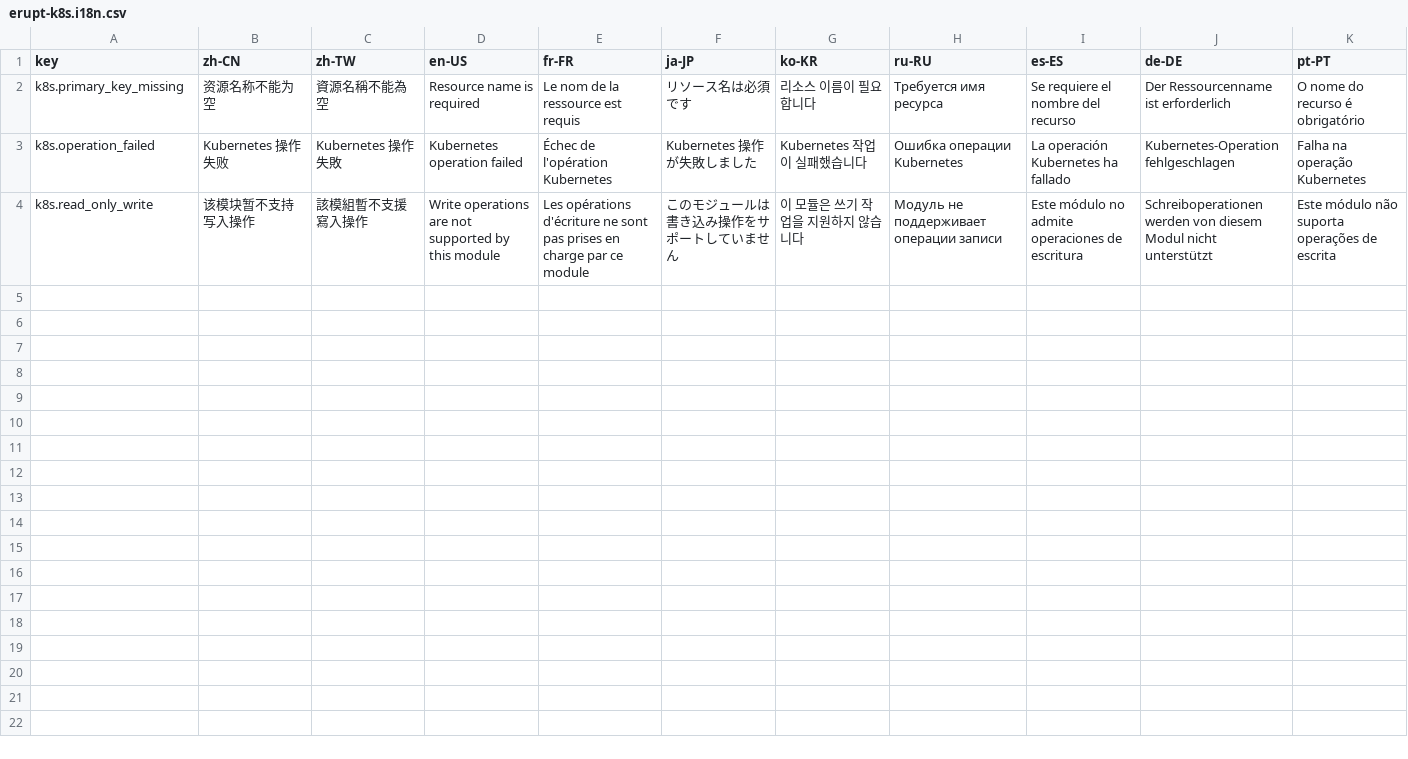
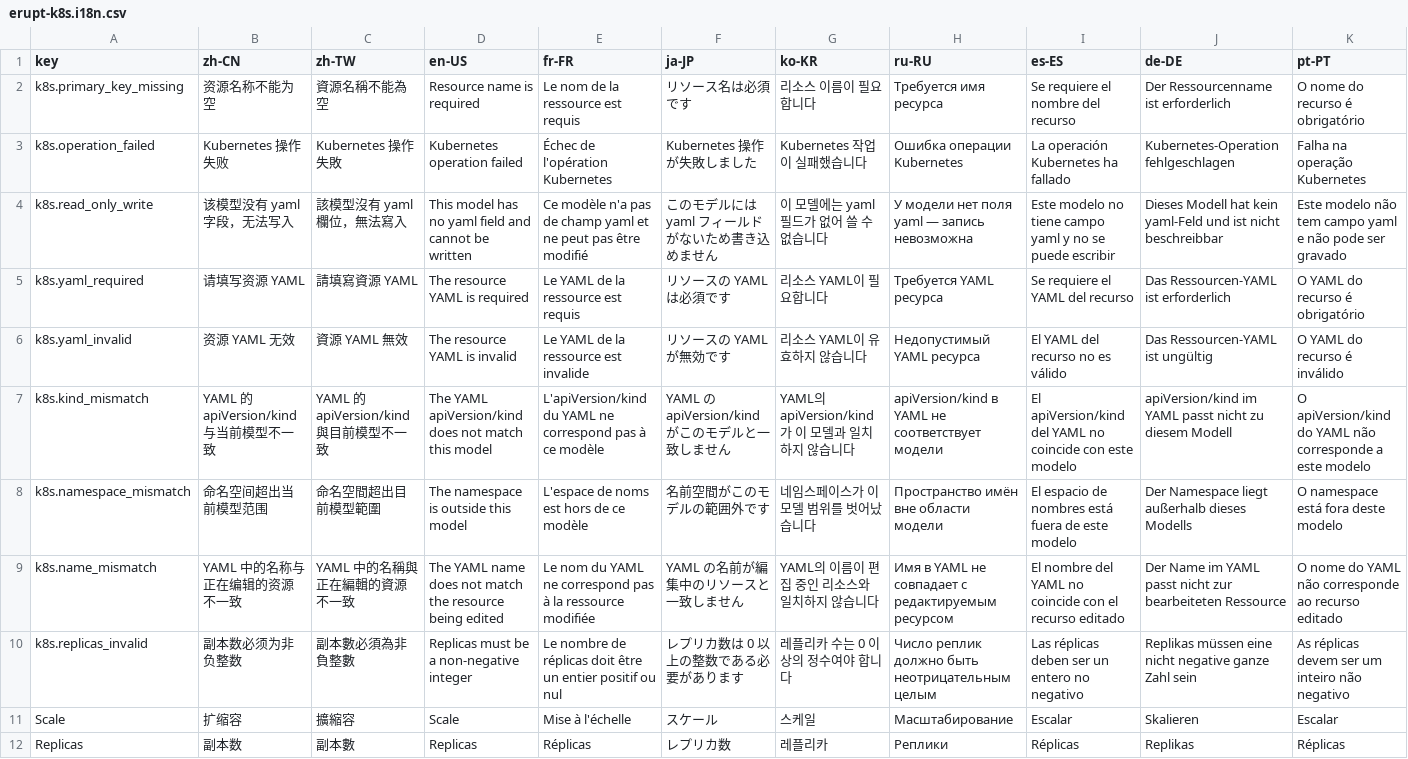
Before and after one commit to erupts/erupt, a CSV file: erupt-data/erupt-data-k8s/src/main/resources/i18n/erupt-k8s.i18n.csv, drawn as a sheet; only a part is shown; rows hold the shown columns only; the diff covers the shown part only; the diff names each change by its address in the sheet, - before the commit and + after, or states it on an @@ line.

```diff
--- a/erupt-data/erupt-data-k8s/src/main/resources/i18n/erupt-k8s.i18n.csv
+++ b/erupt-data/erupt-data-k8s/src/main/resources/i18n/erupt-k8s.i18n.csv
-B4 (zh-CN): 该模块暂不支持写入操作
+B4 (zh-CN): 该模型没有 yaml 字段，无法写入
-C4 (zh-TW): 該模組暫不支援寫入操作
+C4 (zh-TW): 該模型沒有 yaml 欄位，無法寫入
-D4 (en-US): Write operations are not supported by this module
+D4 (en-US): This model has no yaml field and cannot be written
-E4 (fr-FR): Les opérations d'écriture ne sont pas prises en charge par ce module
+E4 (fr-FR): Ce modèle n'a pas de champ yaml et ne peut pas être modifié
-F4 (ja-JP): このモジュールは書き込み操作をサポートしていません
+F4 (ja-JP): このモデルには yaml フィールドがないため書き込めません
-G4 (ko-KR): 이 모듈은 쓰기 작업을 지원하지 않습니다
+G4 (ko-KR): 이 모델에는 yaml 필드가 없어 쓸 수 없습니다
-H4 (ru-RU): Модуль не поддерживает операции записи
+H4 (ru-RU): У модели нет поля yaml — запись невозможна
-I4 (es-ES): Este módulo no admite operaciones de escritura
+I4 (es-ES): Este modelo no tiene campo yaml y no se puede escribir
-J4 (de-DE): Schreiboperationen werden von diesem Modul nicht unterstützt
+J4 (de-DE): Dieses Modell hat kein yaml-Feld und ist nicht beschreibbar
-K4 (pt-PT): Este módulo não suporta operações de escrita
+K4 (pt-PT): Este modelo não tem campo yaml e não pode ser gravado
+row 5: k8s.yaml_required | 请填写资源 YAML | 請填寫資源 YAML | The resource YAML is required | Le YAML de la ressource est requis | リソースの YAML は必須です | 리소스 YAML이 필요합니다 | Требуется YAML ресурса | Se requiere el YAML del recurso | Das Ressourcen-YAML ist erforderlich | O YAML do recurso é obrigatório
+row 6: k8s.yaml_invalid | 资源 YAML 无效 | 資源 YAML 無效 | The resource YAML is invalid | Le YAML de la ressource est invalide | リソースの YAML が無効です | 리소스 YAML이 유효하지 않습니다 | Недопустимый YAML ресурса | El YAML del recurso no es válido | Das Ressourcen-YAML ist ungültig | O YAML do recurso é inválido
+row 7: k8s.kind_mismatch | YAML 的 apiVersion/kind 与当前模型不一致 | YAML 的 apiVersion/kind 與目前模型不一致 | The YAML apiVersion/kind does not match this model | L'apiVersion/kind du YAML ne correspond pas à ce modèle | YAML の apiVersion/kind がこのモデルと一致しません | YAML의 apiVersion/kind가 이 모델과 일치하지 않습니다 | apiVersion/kind в YAML не соответствует модели | El apiVersion/kind del YAML no coincide con este modelo | apiVersion/kind im YAML passt nicht zu diesem Modell | O apiVersion/kind do YAML não corresponde a este modelo
+row 8: k8s.namespace_mismatch | 命名空间超出当前模型范围 | 命名空間超出目前模型範圍 | The namespace is outside this model | L'espace de noms est hors de ce modèle | 名前空間がこのモデルの範囲外です | 네임스페이스가 이 모델 범위를 벗어났습니다 | Пространство имён вне области модели | El espacio de nombres está fuera de este modelo | Der Namespace liegt außerhalb dieses Modells | O namespace está fora deste modelo
+row 9: k8s.name_mismatch | YAML 中的名称与正在编辑的资源不一致 | YAML 中的名稱與正在編輯的資源不一致 | The YAML name does not match the resource being edited | Le nom du YAML ne correspond pas à la ressource modifiée | YAML の名前が編集中のリソースと一致しません | YAML의 이름이 편집 중인 리소스와 일치하지 않습니다 | Имя в YAML не совпадает с редактируемым ресурсом | El nombre del YAML no coincide con el recurso editado | Der Name im YAML passt nicht zur bearbeiteten Ressource | O nome do YAML não corresponde ao recurso editado
+row 10: k8s.replicas_invalid | 副本数必须为非负整数 | 副本數必須為非負整數 | Replicas must be a non-negative integer | Le nombre de réplicas doit être un entier positif ou nul | レプリカ数は 0 以上の整数である必要があります | 레플리카 수는 0 이상의 정수여야 합니다 | Число реплик должно быть неотрицательным целым | Las réplicas deben ser un entero no negativo | Replikas müssen eine nicht negative ganze Zahl sein | As réplicas devem ser um inteiro não negativo
+row 11: Scale | 扩缩容 | 擴縮容 | Scale | Mise à l'échelle | スケール | 스케일 | Масштабирование | Escalar | Skalieren | Escalar
+row 12: Replicas | 副本数 | 副本數 | Replicas | Réplicas | レプリカ数 | 레플리카 | Реплики | Réplicas | Replikas | Réplicas
```
Also changed, not shown: 2 edited cells elsewhere in this file, 44 other files.
